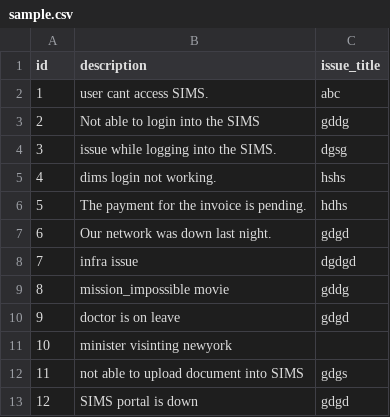
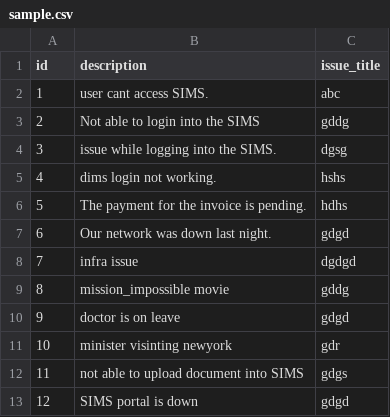
Before and after one commit to amar6677/langchain-python-practice, a CSV file: sample.csv, drawn as a sheet; the diff names each change by its address in the sheet, - before the commit and + after, or states it on an @@ line.

```diff
--- a/sample.csv
+++ b/sample.csv
-C11 (issue_title): (empty)
+C11 (issue_title): gdr
```
Also changed, not shown: 2 other files.
